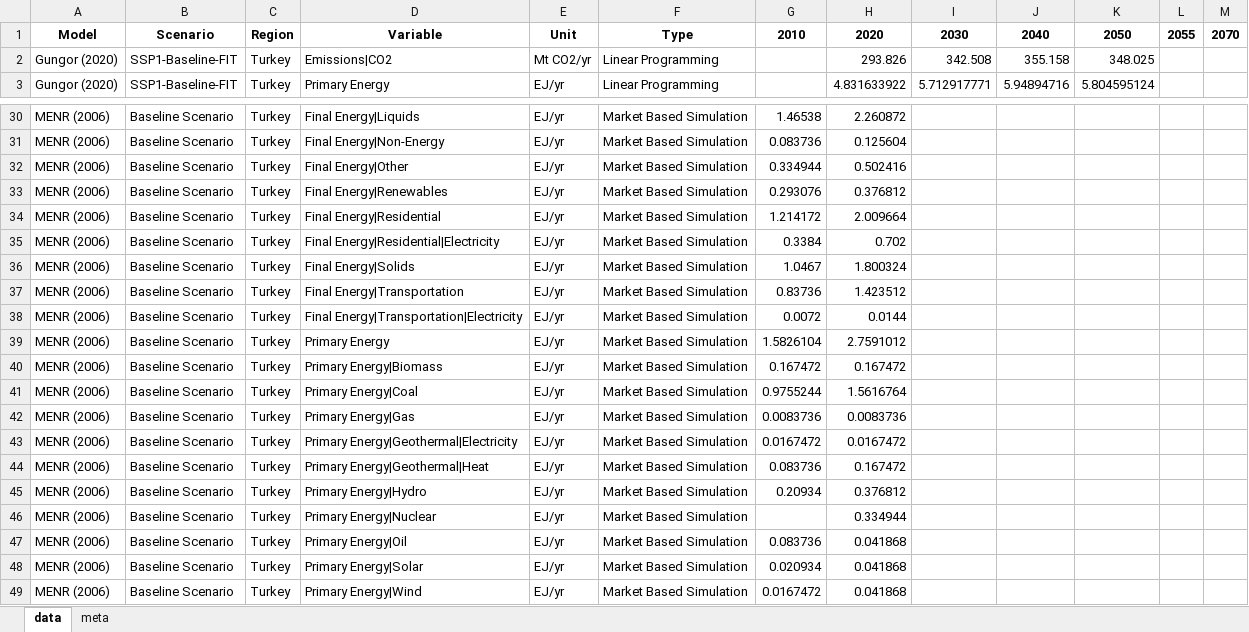
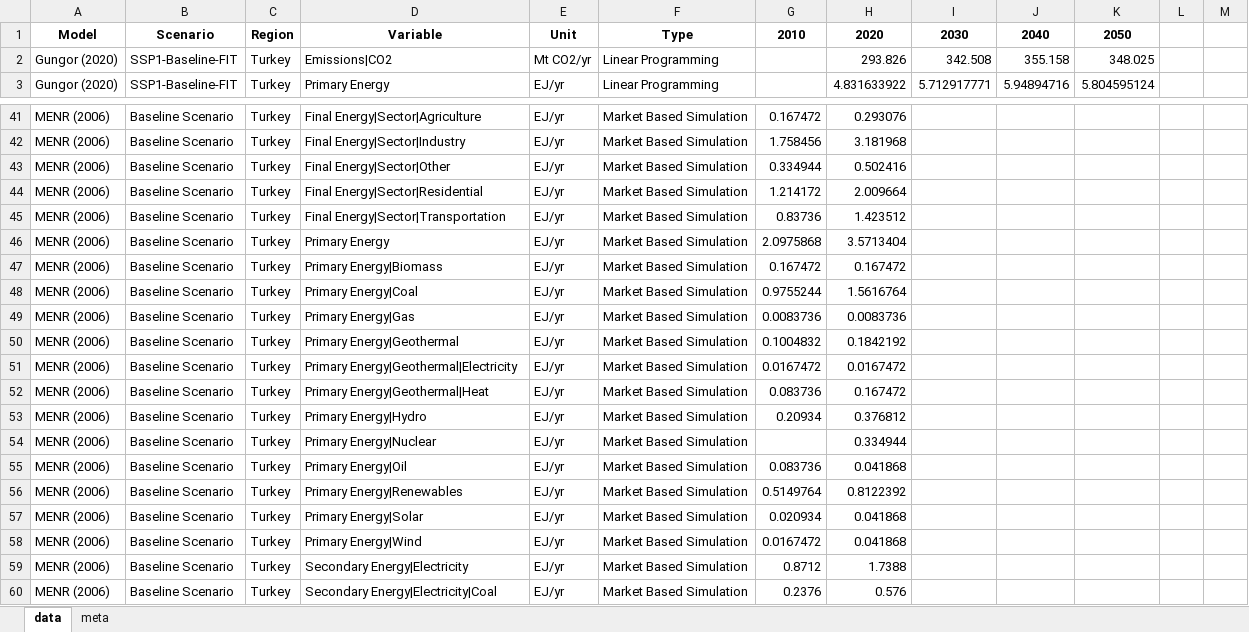
Before and after one commit to gorkemgungormetu/Turkish_energy_and_climate_pathways, an Excel workbook: data_export.xlsx, sheet data, drawn as a sheet; only a part is shown, gaps mark what is left out; the shorter side is filled out with more unchanged rows; values as stored, in another font and other column widths than the file's, no borders; removed rows and columns are numbered as before the commit, all else as after; the diff covers the shown part only; the diff names each change by its address in the sheet, - before the commit and + after, or states it on an @@ line.

```diff
--- a/data_export.xlsx (sheet data)
+++ b/data_export.xlsx (sheet data)
-L1: 2055
+L1: (empty)
-M1: 2070
+M1: (empty)
-D41: Final Energy|Liquids
+D41: Final Energy|Sector|Agriculture
-G41: 1.46538
+G41: 0.167472
-H41: 2.260872
+H41: 0.293076
-D42: Final Energy|Non-Energy
+D42: Final Energy|Sector|Industry
-G42: 0.083736
+G42: 1.758456
-H42: 0.125604
+H42: 3.181968
-D43: Final Energy|Other
+D43: Final Energy|Sector|Other
-row 33: MENR (2006) | Baseline Scenario | Turkey | Final Energy|Renewables | EJ/yr | Market Based Simulation | 0.293076 | 0.376812
-D44: Final Energy|Residential
+D44: Final Energy|Sector|Residential
-row 35: MENR (2006) | Baseline Scenario | Turkey | Final Energy|Residential|Electricity | EJ/yr | Market Based Simulation | 0.3384 | 0.702
-row 36: MENR (2006) | Baseline Scenario | Turkey | Final Energy|Solids | EJ/yr | Market Based Simulation | 1.0467 | 1.800324
-D45: Final Energy|Transportation
+D45: Final Energy|Sector|Transportation
-row 38: MENR (2006) | Baseline Scenario | Turkey | Final Energy|Transportation|Electricity | EJ/yr | Market Based Simulation | 0.0072 | 0.0144
-G46: 1.5826104
+G46: 2.0975868
-H46: 2.7591012
+H46: 3.5713404
+row 50: MENR (2006) | Baseline Scenario | Turkey | Primary Energy|Geothermal | EJ/yr | Market Based Simulation | 0.1004832 | 0.1842192
+row 56: MENR (2006) | Baseline Scenario | Turkey | Primary Energy|Renewables | EJ/yr | Market Based Simulation | 0.5149764 | 0.8122392
```
Also changed, not shown: 18 added rows, 14 removed rows and 71 edited cells elsewhere in this sheet, sheet meta, 3 other files.
